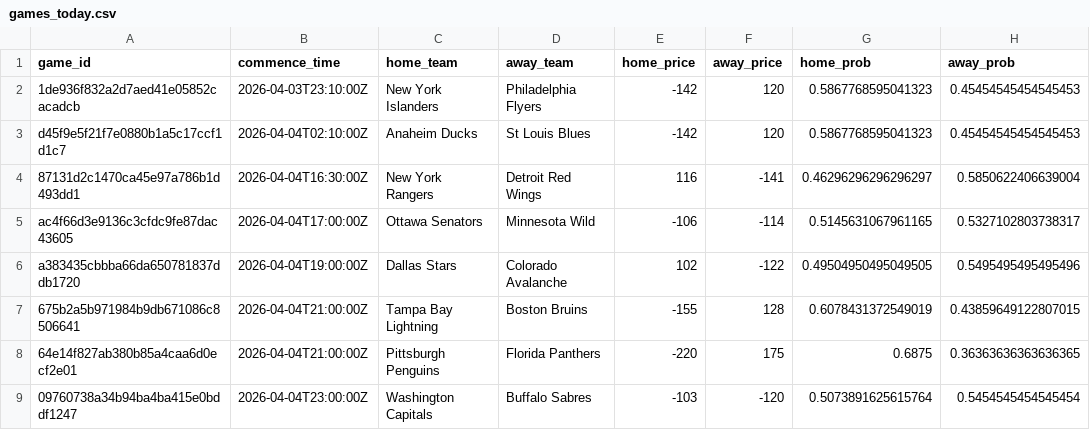
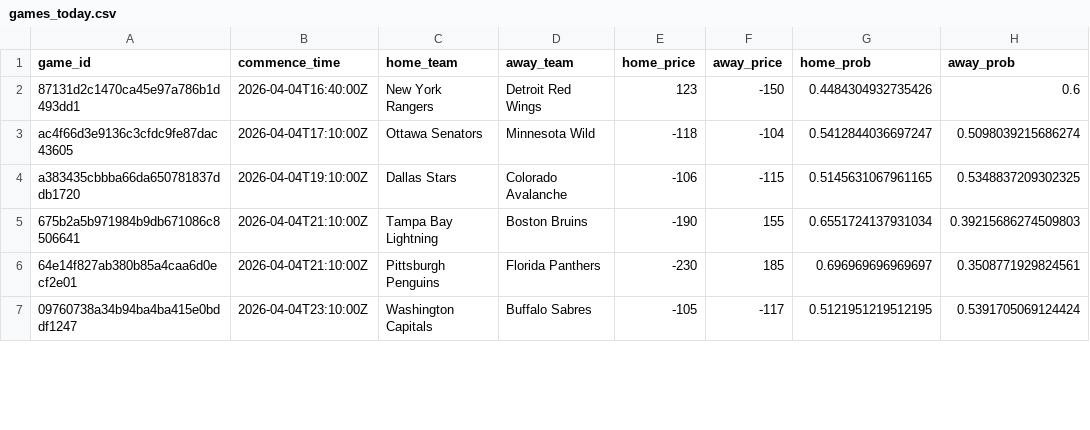
Before and after one commit to jonmccurdy/nhl_odds_moneypuck, a CSV file: data/games_today.csv, drawn as a sheet; only a part is shown; the diff covers the shown part only.

```diff
--- a/data/games_today.csv
+++ b/data/games_today.csv
@@ -1,9 +1,7 @@
 game_id,commence_time,home_team,away_team,home_price,away_price,home_prob,away_prob
-1de936f832a2d7aed41e05852cacadcb,2026-04-03T23:10:00Z,New York Islanders,Philadelphia Flyers,-142,120,0.5867768595041323,0.45454545454545453
-d45f9e5f21f7e0880b1a5c17ccf1d1c7,2026-04-04T02:10:00Z,Anaheim Ducks,St Louis Blues,-142,120,0.5867768595041323,0.45454545454545453
-87131d2c1470ca45e97a786b1d493dd1,2026-04-04T16:30:00Z,New York Rangers,Detroit Red Wings,116,-141,0.46296296296296297,0.5850622406639004
-ac4f66d3e9136c3cfdc9fe87dac43605,2026-04-04T17:00:00Z,Ottawa Senators,Minnesota Wild,-106,-114,0.5145631067961165,0.5327102803738317
-a383435cbbba66da650781837ddb1720,2026-04-04T19:00:00Z,Dallas Stars,Colorado Avalanche,102,-122,0.49504950495049505,0.5495495495495496
-675b2a5b971984b9db671086c8506641,2026-04-04T21:00:00Z,Tampa Bay Lightning,Boston Bruins,-155,128,0.6078431372549019,0.43859649122807015
-64e14f827ab380b85a4caa6d0ecf2e01,2026-04-04T21:00:00Z,Pittsburgh Penguins,Florida Panthers,-220,175,0.6875,0.36363636363636365
-09760738a34b94ba4ba415e0bddf1247,2026-04-04T23:00:00Z,Washington Capitals,Buffalo Sabres,-103,-120,0.5073891625615764,0.5454545454545454
+87131d2c1470ca45e97a786b1d493dd1,2026-04-04T16:40:00Z,New York Rangers,Detroit Red Wings,123,-150,0.4484304932735426,0.6
+ac4f66d3e9136c3cfdc9fe87dac43605,2026-04-04T17:10:00Z,Ottawa Senators,Minnesota Wild,-118,-104,0.5412844036697247,0.5098039215686274
+a383435cbbba66da650781837ddb1720,2026-04-04T19:10:00Z,Dallas Stars,Colorado Avalanche,-106,-115,0.5145631067961165,0.5348837209302325
+675b2a5b971984b9db671086c8506641,2026-04-04T21:10:00Z,Tampa Bay Lightning,Boston Bruins,-190,155,0.6551724137931034,0.39215686274509803
+64e14f827ab380b85a4caa6d0ecf2e01,2026-04-04T21:10:00Z,Pittsburgh Penguins,Florida Panthers,-230,185,0.696969696969697,0.3508771929824561
+09760738a34b94ba4ba415e0bddf1247,2026-04-04T23:10:00Z,Washington Capitals,Buffalo Sabres,-105,-117,0.5121951219512195,0.5391705069124424
```
Also changed, not shown: 45 edited cells elsewhere in this file, data/moneypuck_today.csv, 1 other file.
